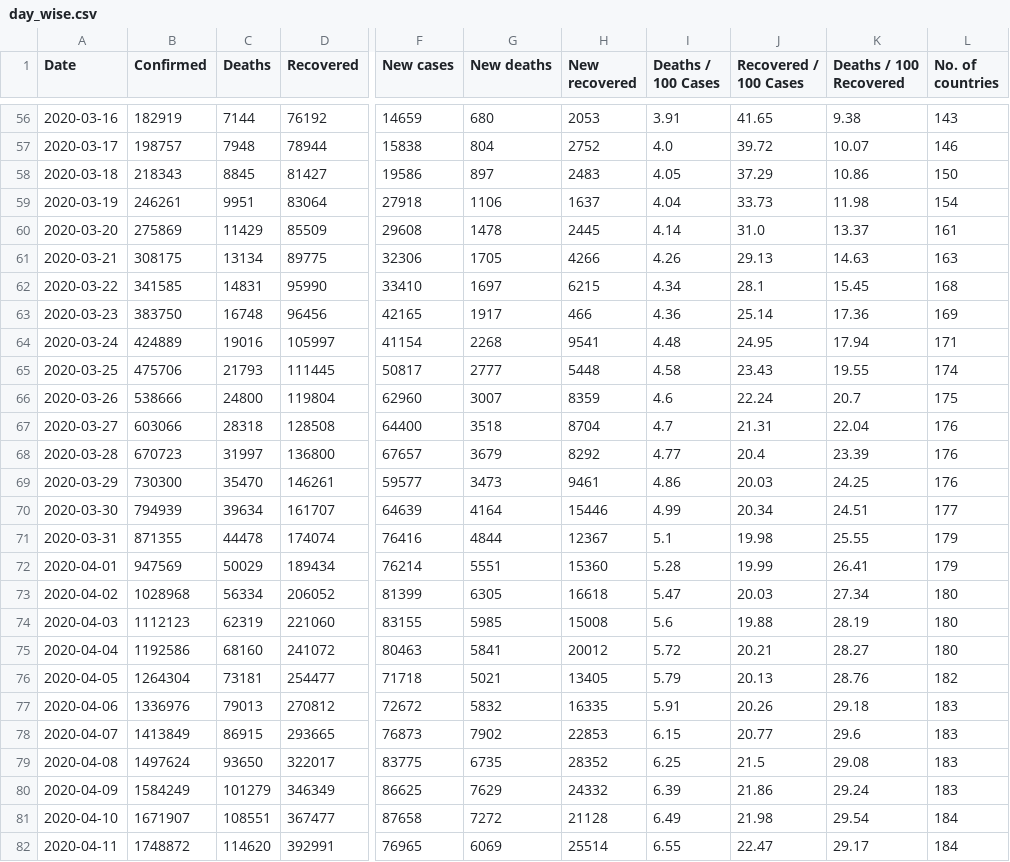
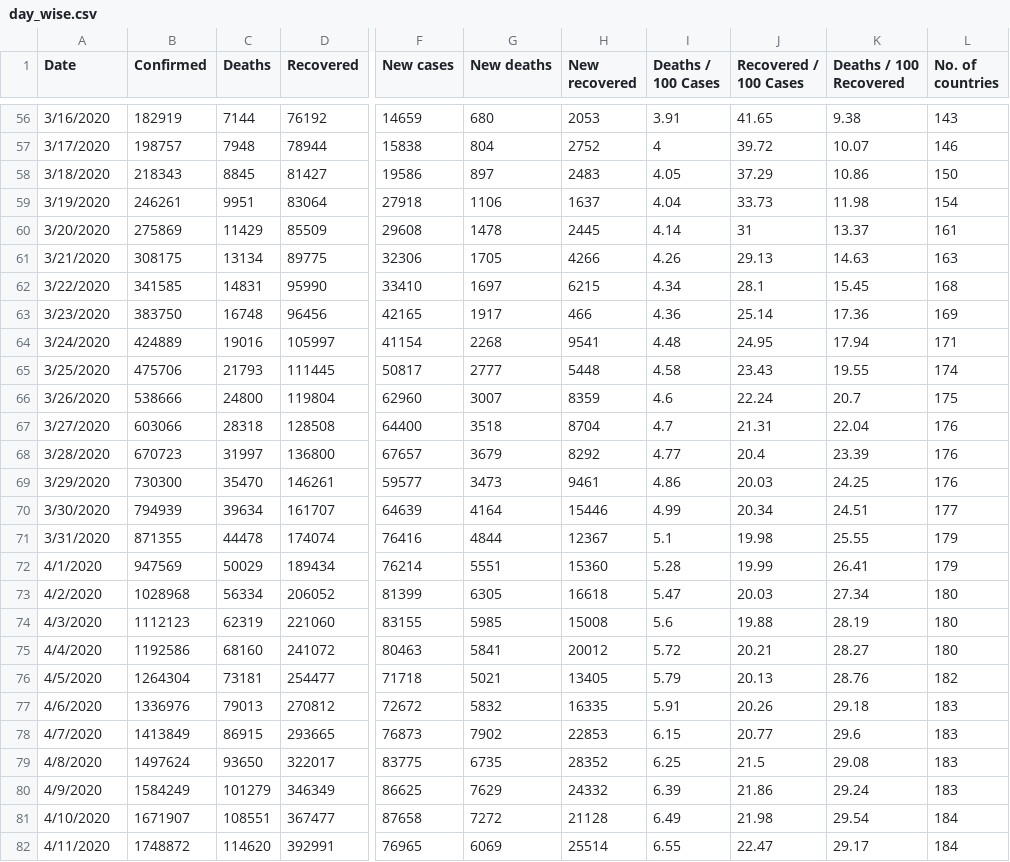
Before and after one commit to annie0sc/big-data-covid-vaccine, a CSV file: datasets/day_wise.csv, drawn as a sheet; only a part is shown, gaps mark what is left out; the diff covers the shown part only; the diff names each change by its address in the sheet, - before the commit and + after, or states it on an @@ line.

```diff
--- a/datasets/day_wise.csv
+++ b/datasets/day_wise.csv
-A56 (Date): 2020-03-16
+A56 (Date): 3/16/2020
-A57 (Date): 2020-03-17
+A57 (Date): 3/17/2020
-I57 (Deaths / 100 Cases): 4.0
+I57 (Deaths / 100 Cases): 4
-A58 (Date): 2020-03-18
+A58 (Date): 3/18/2020
-A59 (Date): 2020-03-19
+A59 (Date): 3/19/2020
-A60 (Date): 2020-03-20
+A60 (Date): 3/20/2020
-J60 (Recovered / 100 Cases): 31.0
+J60 (Recovered / 100 Cases): 31
-A61 (Date): 2020-03-21
+A61 (Date): 3/21/2020
-A62 (Date): 2020-03-22
+A62 (Date): 3/22/2020
-A63 (Date): 2020-03-23
+A63 (Date): 3/23/2020
-A64 (Date): 2020-03-24
+A64 (Date): 3/24/2020
-A65 (Date): 2020-03-25
+A65 (Date): 3/25/2020
-A66 (Date): 2020-03-26
+A66 (Date): 3/26/2020
-A67 (Date): 2020-03-27
+A67 (Date): 3/27/2020
-A68 (Date): 2020-03-28
+A68 (Date): 3/28/2020
-A69 (Date): 2020-03-29
+A69 (Date): 3/29/2020
-A70 (Date): 2020-03-30
+A70 (Date): 3/30/2020
-A71 (Date): 2020-03-31
+A71 (Date): 3/31/2020
-A72 (Date): 2020-04-01
+A72 (Date): 4/1/2020
-A73 (Date): 2020-04-02
+A73 (Date): 4/2/2020
-A74 (Date): 2020-04-03
+A74 (Date): 4/3/2020
-A75 (Date): 2020-04-04
+A75 (Date): 4/4/2020
-A76 (Date): 2020-04-05
+A76 (Date): 4/5/2020
-A77 (Date): 2020-04-06
+A77 (Date): 4/6/2020
-A78 (Date): 2020-04-07
+A78 (Date): 4/7/2020
-A79 (Date): 2020-04-08
+A79 (Date): 4/8/2020
-A80 (Date): 2020-04-09
+A80 (Date): 4/9/2020
-A81 (Date): 2020-04-10
+A81 (Date): 4/10/2020
-A82 (Date): 2020-04-11
+A82 (Date): 4/11/2020
```
Also changed, not shown: 164 edited cells elsewhere in this file, 1 other file.
